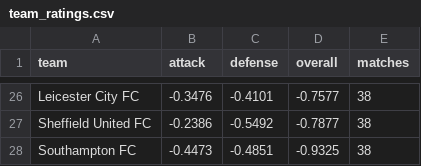
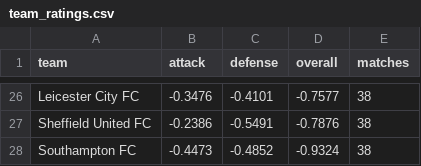
Before and after one commit to JuanAndresHS/pitchiq, a CSV file: data/predictions/pl/team_ratings.csv, drawn as a sheet; only a part is shown, gaps mark what is left out; the diff covers the shown part only; the diff names each change by its address in the sheet, - before the commit and + after, or states it on an @@ line.

```diff
--- a/data/predictions/pl/team_ratings.csv
+++ b/data/predictions/pl/team_ratings.csv
-C27 (defense): -0.5492
+C27 (defense): -0.5491
-D27 (overall): -0.7877
+D27 (overall): -0.7876
-C28 (defense): -0.4851
+C28 (defense): -0.4852
-D28 (overall): -0.9325
+D28 (overall): -0.9324
```
Also changed, not shown: 31 edited cells elsewhere in this file, data/predictions/bl1/upcoming_forecasts.csv, data/predictions/fl1/upcoming_forecasts.csv, 22 other files.
